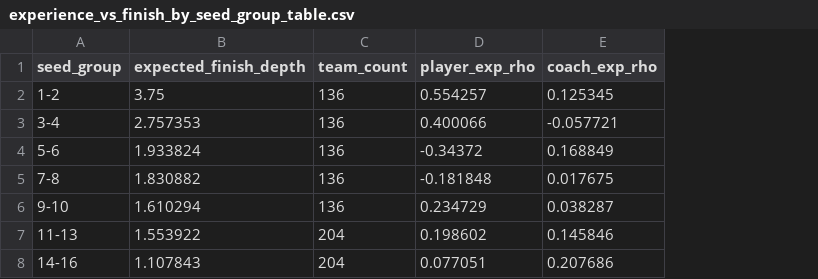
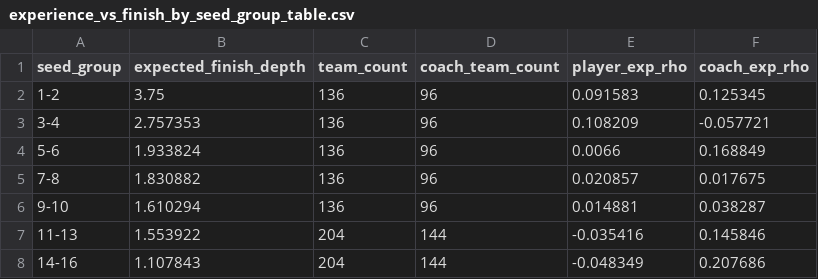
Before and after one commit to tdub29/CBB, a CSV file: reports/experience_vs_finish_by_seed_group_table.csv, drawn as a sheet; addresses are those after the commit; the diff names each change by its address in the sheet, - before the commit and + after, or states it on an @@ line.

```diff
--- a/reports/experience_vs_finish_by_seed_group_table.csv
+++ b/reports/experience_vs_finish_by_seed_group_table.csv
+column D (coach_team_count), rows 2-8: 96 | 96 | 96 | 96 | 96 | 144 | 144
-E2 (player_exp_rho): 0.554257
+E2 (player_exp_rho): 0.091583
-E3 (player_exp_rho): 0.400066
+E3 (player_exp_rho): 0.108209
-E4 (player_exp_rho): -0.34372
+E4 (player_exp_rho): 0.0066
-E5 (player_exp_rho): -0.181848
+E5 (player_exp_rho): 0.020857
-E6 (player_exp_rho): 0.234729
+E6 (player_exp_rho): 0.014881
-E7 (player_exp_rho): 0.198602
+E7 (player_exp_rho): -0.035416
-E8 (player_exp_rho): 0.077051
+E8 (player_exp_rho): -0.048349
```
Also changed, not shown: reports/player_exp_vs_finish_pooled_table.csv, reports/robustness_seed_band_correlations.csv, 9 other files.
